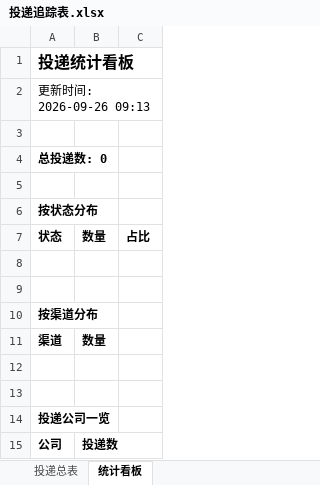
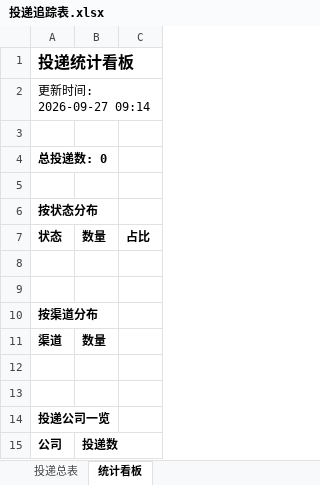
Before and after one commit to wency-git/campus-radar, an Excel workbook: reports/投递追踪表.xlsx, sheet 统计看板, drawn as a sheet; values as stored, in another font and other column widths than the file's, no borders; the diff names each change by its address in the sheet, - before the commit and + after, or states it on an @@ line.

```diff
--- a/reports/投递追踪表.xlsx (sheet 统计看板)
+++ b/reports/投递追踪表.xlsx (sheet 统计看板)
-A2: 更新时间: 2026-09-26 09:13
+A2: 更新时间: 2026-09-27 09:14
```
Also changed, not shown: 2 other files.
